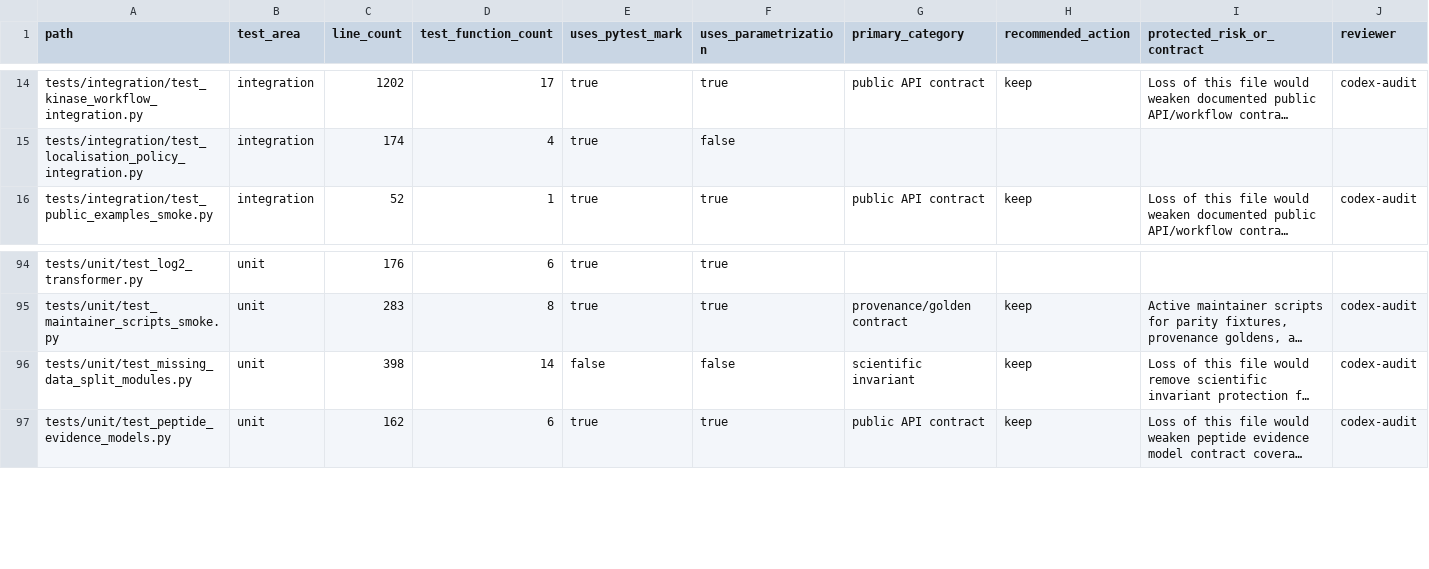
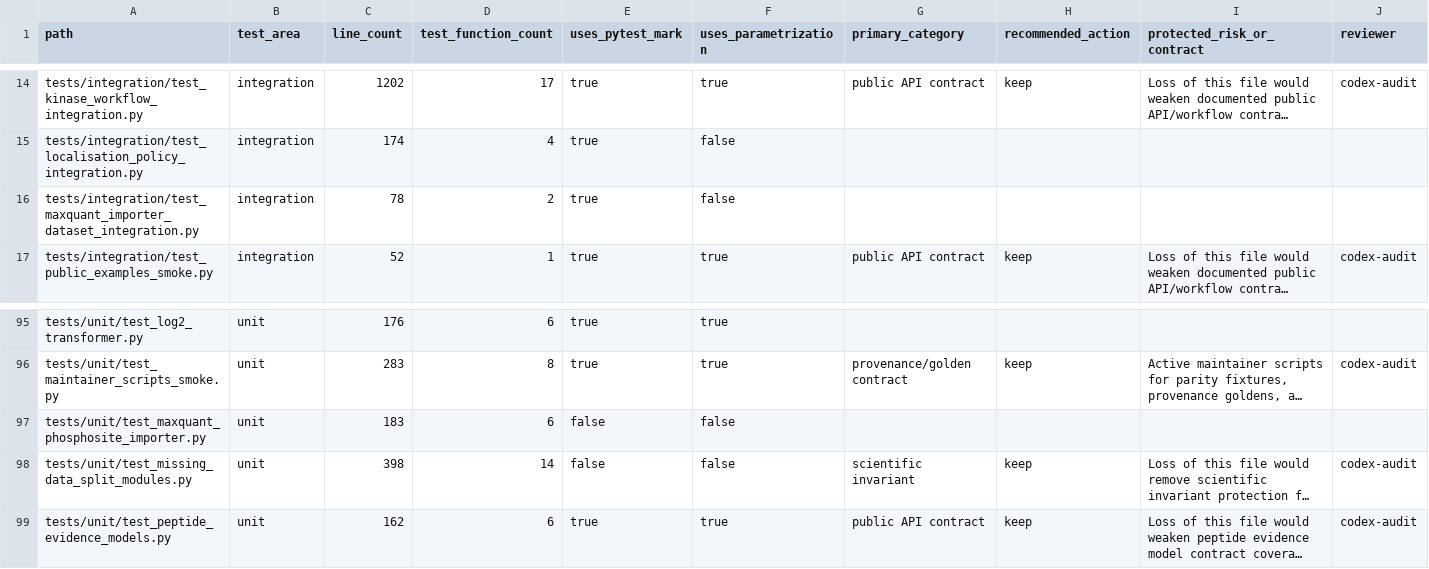
Before and after one commit to falconsmilie/phospy, a CSV file: docs/testing/test_inventory.csv, drawn as a sheet; only a part is shown, gaps mark what is left out; long unchanged cells end in …; rows hold the shown columns only; the diff names each change by its address in the sheet, - before the commit and + after, or states it on an @@ line.

Commit message:
add MaxQuant phosphosite importer

```diff
--- a/docs/testing/test_inventory.csv
+++ b/docs/testing/test_inventory.csv
+row 16: tests/integration/test_maxquant_importer_dataset_integration.py | integration | 78 | 2 | true | false
+row 97: tests/unit/test_maxquant_phosphosite_importer.py | unit | 183 | 6 | false | false
```
Also changed, not shown: 15 other files.
